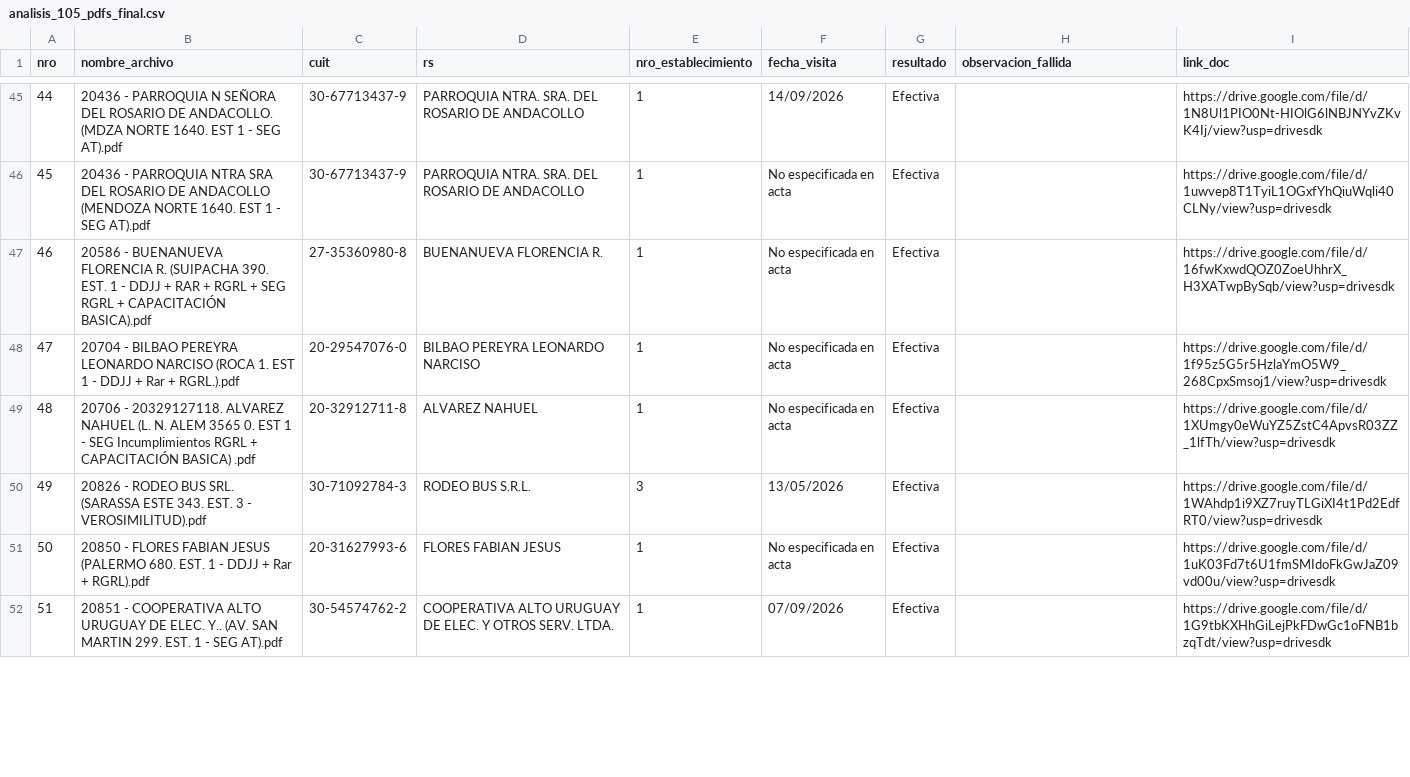
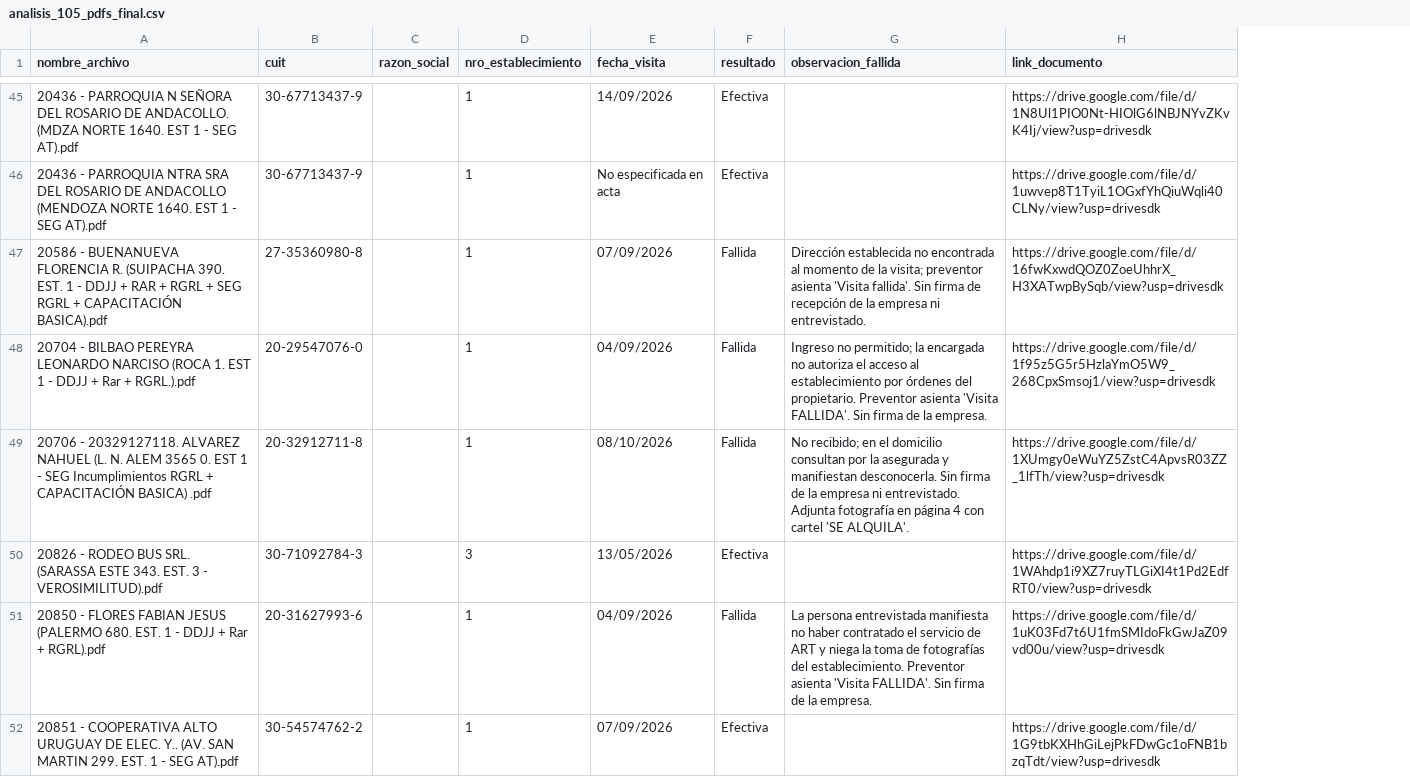
Before and after one commit to guidodragani75-byte/iapser-gerenciadas, a CSV file: analisis_105_pdfs_final.csv, drawn as a sheet; only a part is shown, gaps mark what is left out; removed rows and columns are numbered as before the commit, all else as after; the diff covers the shown part only; the diff names each change by its address in the sheet, - before the commit and + after, or states it on an @@ line.

Commit message:
feat: separar universos de Altas Mensuales (1200/ano) y Plan Residual (925 en 2M), calibrar visitas Sep a 123 y multiserie consolidada

```diff
--- a/analisis_105_pdfs_final.csv
+++ b/analisis_105_pdfs_final.csv
-column A (nro), rows 45-52: 44 | 45 | 46 | 47 | 48 | 49 | 50 | 51
-column D (rs), rows 45-52: PARROQUIA NTRA. SRA. DEL ROSARIO DE ANDACOLLO | PARROQUIA NTRA. SRA. DEL ROSARIO DE ANDACOLLO | BUENANUEVA FLORENCIA R. | BILBAO PEREYRA LEONARDO NARCISO | ALVAREZ NAHUEL | RODEO BUS S.R.L. | FLORES FABIAN JESUS | COOPERATIVA ALTO URUGUAY DE ELEC. Y OTROS SERV. LTDA.
+column C (razon_social), empty
-H1: link_doc
+H1: link_documento
-E47 (fecha_visita): No especificada en acta
+E47 (fecha_visita): 07/09/2026
-F47:F49 (resultado): Efectiva
+F47:F49 (resultado): Fallida
-G47 (observacion_fallida): (empty)
+G47 (observacion_fallida): Dirección establecida no encontrada al momento de la visita; preventor asienta 'Visita fallida'. Sin firma de recepción de la empresa ni entrevistado.
-E48 (fecha_visita): No especificada en acta
+E48 (fecha_visita): 04/09/2026
-G48 (observacion_fallida): (empty)
+G48 (observacion_fallida): Ingreso no permitido; la encargada no autoriza el acceso al establecimiento por órdenes del propietario. Preventor asienta 'Visita FALLIDA'. Sin firma de la empresa.
-E49 (fecha_visita): No especificada en acta
+E49 (fecha_visita): 08/10/2026
-G49 (observacion_fallida): (empty)
+G49 (observacion_fallida): No recibido; en el domicilio consultan por la asegurada y manifiestan desconocerla. Sin firma de la empresa ni entrevistado. Adjunta fotografía en página 4 con cartel 'SE ALQUILA'.
-E51 (fecha_visita): No especificada en acta
+E51 (fecha_visita): 04/09/2026
-F51 (resultado): Efectiva
+F51 (resultado): Fallida
-G51 (observacion_fallida): (empty)
+G51 (observacion_fallida): La persona entrevistada manifiesta no haber contratado el servicio de ART y niega la toma de fotografías del establecimiento. Preventor asienta 'Visita FALLIDA'. Sin firma de la empresa.
```
Also changed, not shown: 33 edited cells elsewhere in this file, 30 other files.
